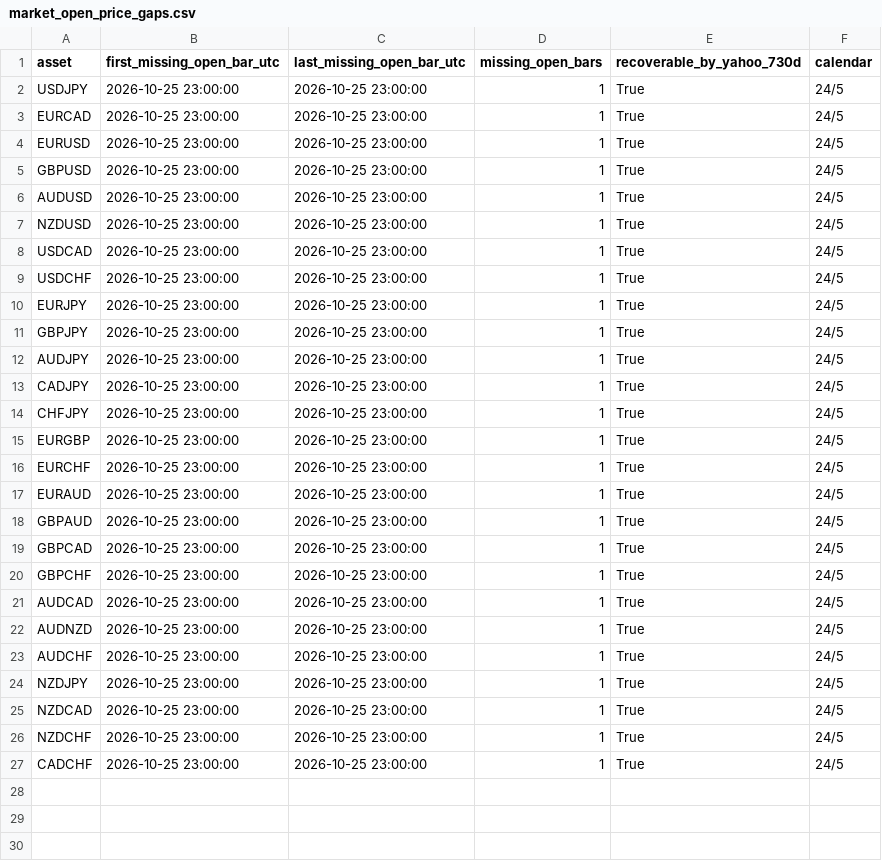
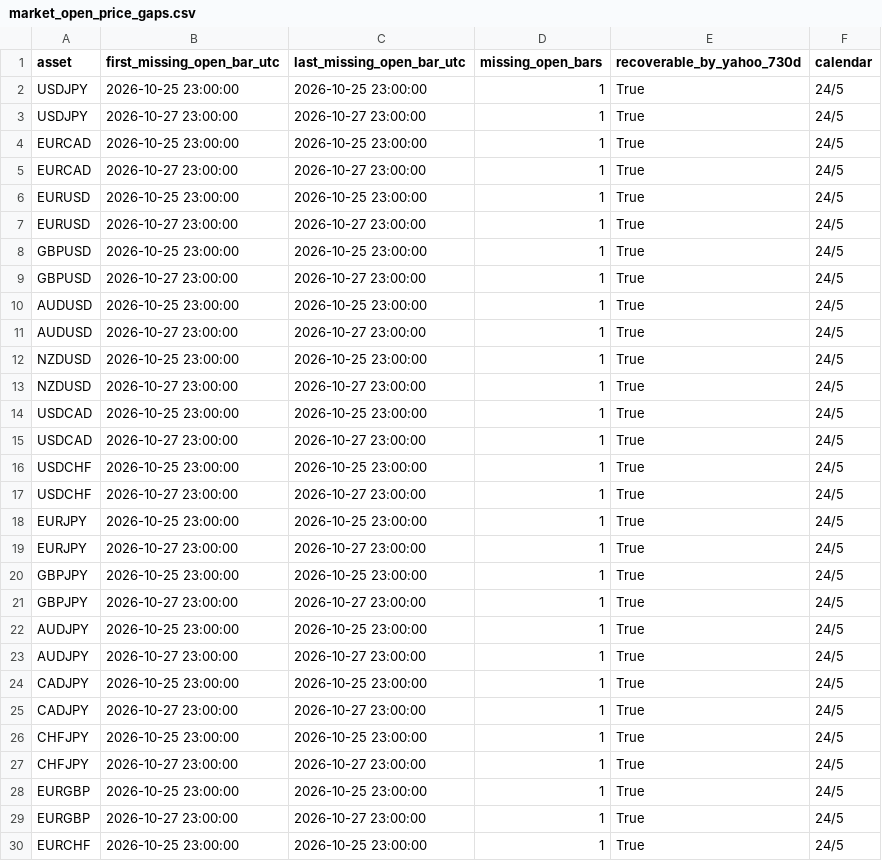
Before and after one commit to NeefPoom/Tradingstrategy01, a CSV file: reports/market_open_price_gaps.csv, drawn as a sheet; only a part is shown; the shorter side is filled out with more unchanged rows; the diff covers the shown part only; the diff names each change by its address in the sheet, - before the commit and + after, or states it on an @@ line.

```diff
--- a/reports/market_open_price_gaps.csv
+++ b/reports/market_open_price_gaps.csv
+row 3: USDJPY | 2026-10-27 23:00:00 | 2026-10-27 23:00:00 | 1 | True | 24/5
+row 5: EURCAD | 2026-10-27 23:00:00 | 2026-10-27 23:00:00 | 1 | True | 24/5
+row 7: EURUSD | 2026-10-27 23:00:00 | 2026-10-27 23:00:00 | 1 | True | 24/5
+row 9: GBPUSD | 2026-10-27 23:00:00 | 2026-10-27 23:00:00 | 1 | True | 24/5
+row 11: AUDUSD | 2026-10-27 23:00:00 | 2026-10-27 23:00:00 | 1 | True | 24/5
+row 13: NZDUSD | 2026-10-27 23:00:00 | 2026-10-27 23:00:00 | 1 | True | 24/5
+row 15: USDCAD | 2026-10-27 23:00:00 | 2026-10-27 23:00:00 | 1 | True | 24/5
+row 17: USDCHF | 2026-10-27 23:00:00 | 2026-10-27 23:00:00 | 1 | True | 24/5
+row 19: EURJPY | 2026-10-27 23:00:00 | 2026-10-27 23:00:00 | 1 | True | 24/5
+row 21: GBPJPY | 2026-10-27 23:00:00 | 2026-10-27 23:00:00 | 1 | True | 24/5
+row 23: AUDJPY | 2026-10-27 23:00:00 | 2026-10-27 23:00:00 | 1 | True | 24/5
+row 25: CADJPY | 2026-10-27 23:00:00 | 2026-10-27 23:00:00 | 1 | True | 24/5
+row 27: CHFJPY | 2026-10-27 23:00:00 | 2026-10-27 23:00:00 | 1 | True | 24/5
+row 29: EURGBP | 2026-10-27 23:00:00 | 2026-10-27 23:00:00 | 1 | True | 24/5
```
Also changed, not shown: 12 added rows elsewhere in this file, data/forward/mr_candidates.csv, data/prices/AUS200_1h_yahoo.csv, 56 other files.
